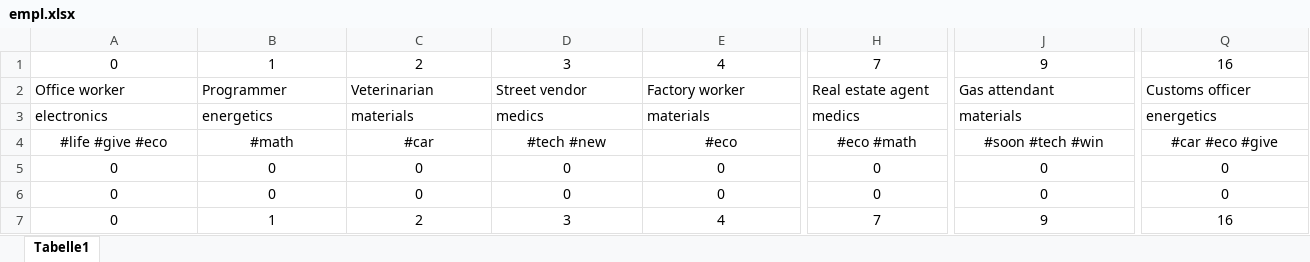
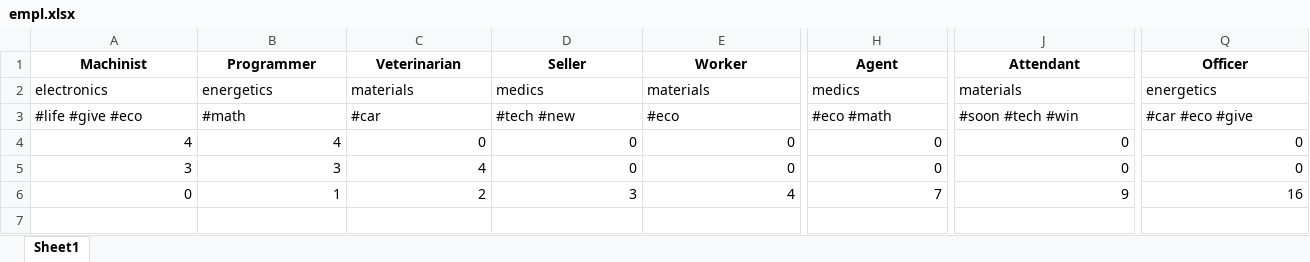
Before and after one commit to JosifV/shadow_mod_app, an Excel workbook: server/file/empl.xlsx, sheet Sheet1, drawn as a sheet; only a part is shown, gaps mark what is left out; values as stored, in another font and other column widths than the file's, no borders; removed rows and columns are numbered as before the commit, all else as after; rows hold the shown columns only; the diff covers the shown part only; the diff names each change by its address in the sheet, - before the commit and + after, or states it on an @@ line.

```diff
--- a/server/file/empl.xlsx (sheet Sheet1)
+++ b/server/file/empl.xlsx (sheet Sheet1)
-sheet tab: Tabelle1
+sheet tab: Sheet1
-row 1: 0 | 1 | 2 | 3 | 4 | 7 | 9 | 16
-A1: Office worker
+A1: Machinist
@@ A1:Q1 bold: off → on, alignment: left → center @@
-D1: Street vendor
+D1: Seller
-E1: Factory worker
+E1: Worker
-H1: Real estate agent
+H1: Agent
-J1: Gas attendant
+J1: Attendant
-Q1: Customs officer
+Q1: Officer
-A3:Q3 alignment: center
+A3:Q3 alignment: left
-A4 (Machinist): 0
+A4 (Machinist): 4
-A4:Q6 alignment: center
+A4:Q6 alignment: right
-B4 (Programmer): 0
+B4 (Programmer): 4
-A5 (Machinist): 0
+A5 (Machinist): 3
-B5 (Programmer): 0
+B5 (Programmer): 3
-C5 (Veterinarian): 0
+C5 (Veterinarian): 4
```
Also changed, not shown: 2 edited cells and cell formats elsewhere in this sheet, 7 other files.
